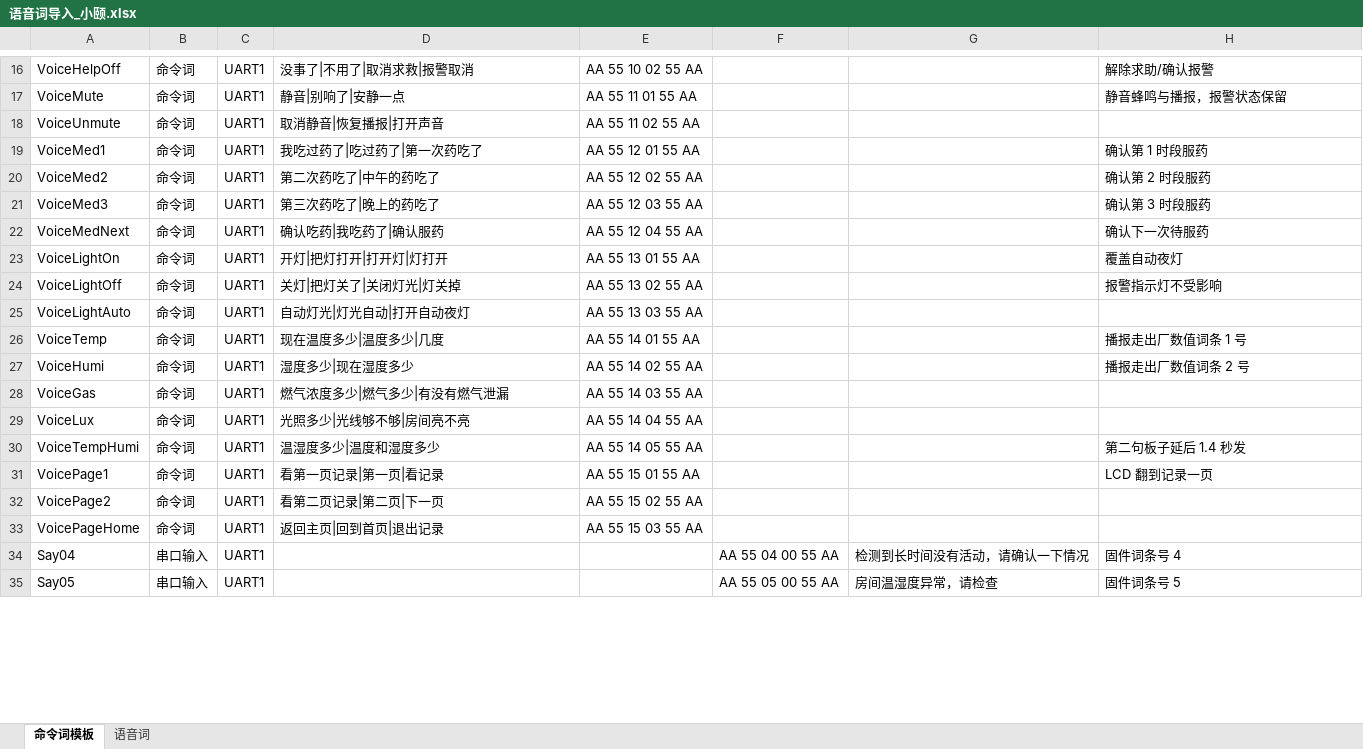
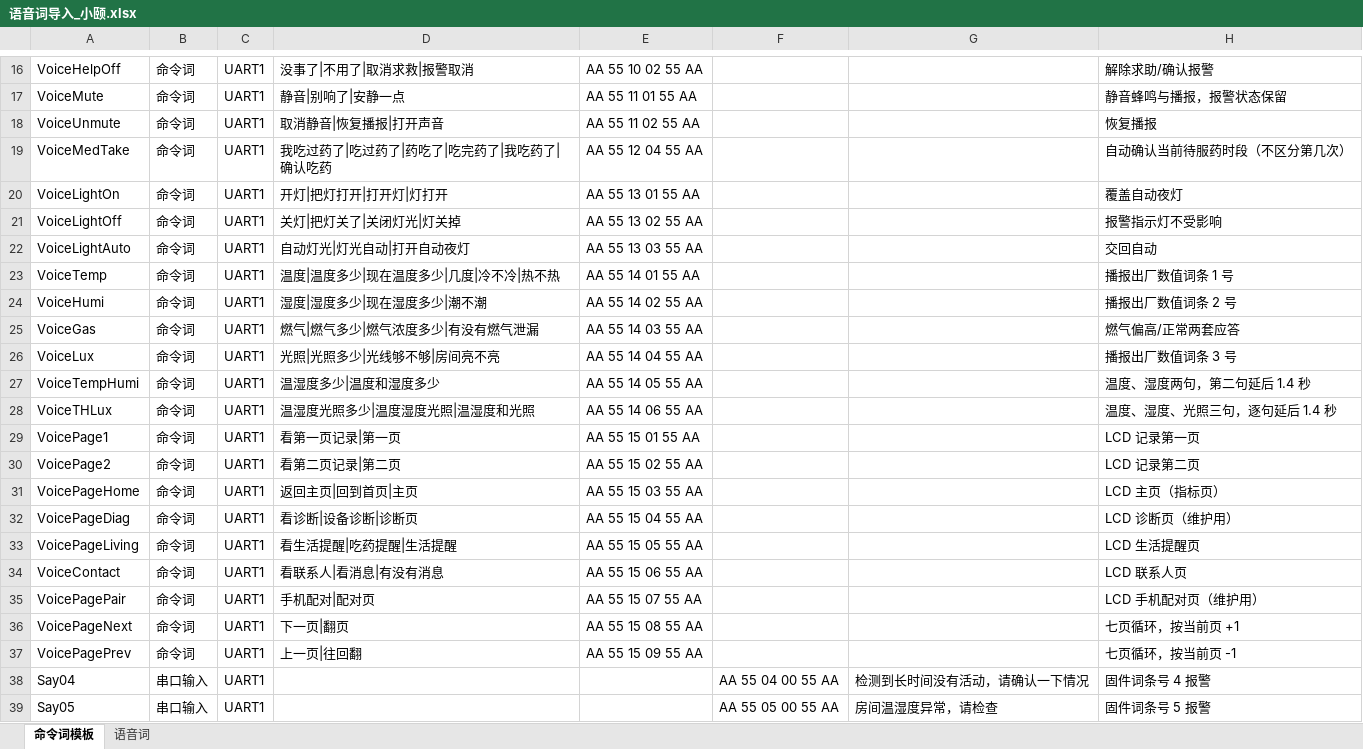
Before and after one commit to gao666-debug/hongyian, an Excel workbook: docs/语音词导入_小颐.xlsx, sheet 命令词模板, drawn as a sheet; only a part is shown, gaps mark what is left out; values as stored, in another font and other column widths than the file's, no borders; removed rows and columns are numbered as before the commit, all else as after; the diff covers the shown part only; the diff names each change by its address in the sheet, - before the commit and + after, or states it on an @@ line.

Commit message:
feat(voice): 语音指令扩展为七页翻页 + 取消求助/静音/燃气/光照，三端对齐
主板（v3.5.58 源码）
- 翻页前缀 0x15 从「1/2/3」改为「1~7 直达 + 08 下一页 / 09 上一页」；
  相对翻页返回 SU03T_PAGE_NEXT/PREV 哨兵，由主循环按当前页加减
  （当前页只有主循环知道，K5 也能翻页，板子不能猜）
- 新增 SU03T_CHAIN_STEP_MS=1400：连播相邻两句必须间隔，模块连收帧会丢句
- VOICE_DEDICATED_IDX 置 1，启用专用报警词条 4~8
- 新增 tests/test_voice_pages.c + run_voice_page_tests.sh + iot_uart 打桩，
  翻页逻辑脱离硬件可测；tools/gen_voice_import.py 由词条表生成平台导入文件

App（1.16.6）
- 语音指令新增 help_off（取消求救）、mute、unmute、gas、light_level，
  并修正「取消求救」被 2 字的「求救」抢先匹配的问题（长词优先给分）
- 燃气/光照/烟气的回答明确标注「传感器估算，不替代燃气报警器」「单位以设备页面为准」，
  避免语音口径和页面显示冲突

词条表
- docs 下 CSV/XLSX 与烧录说明同步更新到 23 条识别 + 20 条播报

```diff
--- a/docs/语音词导入_小颐.xlsx (sheet 命令词模板)
+++ b/docs/语音词导入_小颐.xlsx (sheet 命令词模板)
-H18: (empty)
+H18: 恢复播报
-row 19: VoiceMed1 | 命令词 | UART1 | 我吃过药了|吃过药了|第一次药吃了 | AA 55 12 01 55 AA |  |  | 确认第 1 时段服药
-row 20: VoiceMed2 | 命令词 | UART1 | 第二次药吃了|中午的药吃了 | AA 55 12 02 55 AA |  |  | 确认第 2 时段服药
-row 21: VoiceMed3 | 命令词 | UART1 | 第三次药吃了|晚上的药吃了 | AA 55 12 03 55 AA |  |  | 确认第 3 时段服药
-A19: VoiceMedNext
+A19: VoiceMedTake
-D19: 确认吃药|我吃药了|确认服药
+D19: 我吃过药了|吃过药了|药吃了|吃完药了|我吃药了|确认吃药
-H19: 确认下一次待服药
+H19: 自动确认当前待服药时段（不区分第几次）
-H22: (empty)
+H22: 交回自动
-D23: 现在温度多少|温度多少|几度
+D23: 温度|温度多少|现在温度多少|几度|冷不冷|热不热
-H23: 播报走出厂数值词条 1 号
+H23: 播报出厂数值词条 1 号
-D24: 湿度多少|现在湿度多少
+D24: 湿度|湿度多少|现在湿度多少|潮不潮
-H24: 播报走出厂数值词条 2 号
+H24: 播报出厂数值词条 2 号
-D25: 燃气浓度多少|燃气多少|有没有燃气泄漏
+D25: 燃气|燃气多少|燃气浓度多少|有没有燃气泄漏
-H25: (empty)
+H25: 燃气偏高/正常两套应答
-D26: 光照多少|光线够不够|房间亮不亮
+D26: 光照|光照多少|光线够不够|房间亮不亮
-H26: (empty)
+H26: 播报出厂数值词条 3 号
-H27: 第二句板子延后 1.4 秒发
+H27: 温度、湿度两句，第二句延后 1.4 秒
+row 28: VoiceTHLux | 命令词 | UART1 | 温湿度光照多少|温度湿度光照|温湿度和光照 | AA 55 14 06 55 AA |  |  | 温度、湿度、光照三句，逐句延后 1.4 秒
-D29: 看第一页记录|第一页|看记录
+D29: 看第一页记录|第一页
-H29: LCD 翻到记录一页
+H29: LCD 记录第一页
-D30: 看第二页记录|第二页|下一页
+D30: 看第二页记录|第二页
-H30: (empty)
+H30: LCD 记录第二页
-D31: 返回主页|回到首页|退出记录
+D31: 返回主页|回到首页|主页
-H31: (empty)
+H31: LCD 主页（指标页）
+row 32: VoicePageDiag | 命令词 | UART1 | 看诊断|设备诊断|诊断页 | AA 55 15 04 55 AA |  |  | LCD 诊断页（维护用）
+row 33: VoicePageLiving | 命令词 | UART1 | 看生活提醒|吃药提醒|生活提醒 | AA 55 15 05 55 AA |  |  | LCD 生活提醒页
+row 34: VoiceContact | 命令词 | UART1 | 看联系人|看消息|有没有消息 | AA 55 15 06 55 AA |  |  | LCD 联系人页
+row 35: VoicePagePair | 命令词 | UART1 | 手机配对|配对页 | AA 55 15 07 55 AA |  |  | LCD 手机配对页（维护用）
+row 36: VoicePageNext | 命令词 | UART1 | 下一页|翻页 | AA 55 15 08 55 AA |  |  | 七页循环，按当前页 +1
+row 37: VoicePagePrev | 命令词 | UART1 | 上一页|往回翻 | AA 55 15 09 55 AA |  |  | 七页循环，按当前页 -1
-H38: 固件词条号 4
+H38: 固件词条号 4 报警
-H39: 固件词条号 5
+H39: 固件词条号 5 报警
```
Also changed, not shown: 17 edited cells elsewhere in this sheet, 15 other files.
